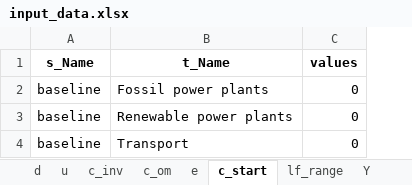
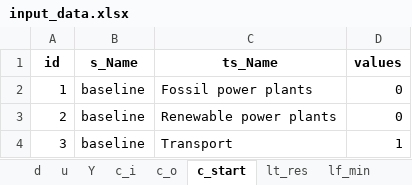
Before and after one commit to pyESM-project/pyesm, an Excel workbook: default/3_sut_multi_year_rcot_cap/input_data/input_data.xlsx, sheet c_start, drawn as a sheet; values as stored, in another font and other column widths than the file's, no borders; addresses are those after the commit; the diff names each change by its address in the sheet, - before the commit and + after, or states it on an @@ line.

```diff
--- a/default/3_sut_multi_year_rcot_cap/input_data/input_data.xlsx (sheet c_start)
+++ b/default/3_sut_multi_year_rcot_cap/input_data/input_data.xlsx (sheet c_start)
-sheet tab: c_om
+sheet tab: c_i
-sheet tab: lf_range
+sheet tab: lt_res
-sheet tab: c_inv
+sheet tab: c_o
+sheet tab: lf_min
@@ sheet tab order changed: d | u | Y | c_i | c_o | c_start | lt_res | lf_min @@
+column A (id), rows 2-4: 1 | 2 | 3
-C1: t_Name
+C1: ts_Name
-D4 (values): 0
+D4 (values): 1
```
Also changed, not shown: sheet lt_res, sheet Y, sheet c_i, sheet u, sheet e, sheet d, other sheet tabs, default/3_sut_multi_year_rcot_cap/concept.xlsx, 8 other files.
